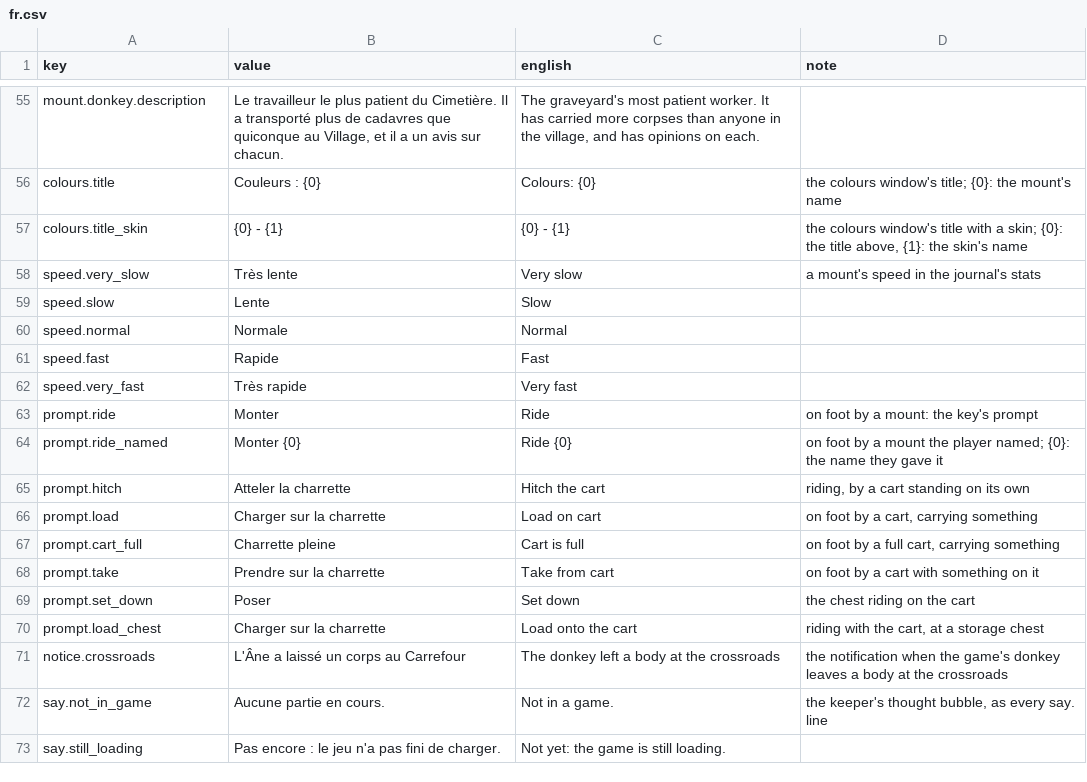
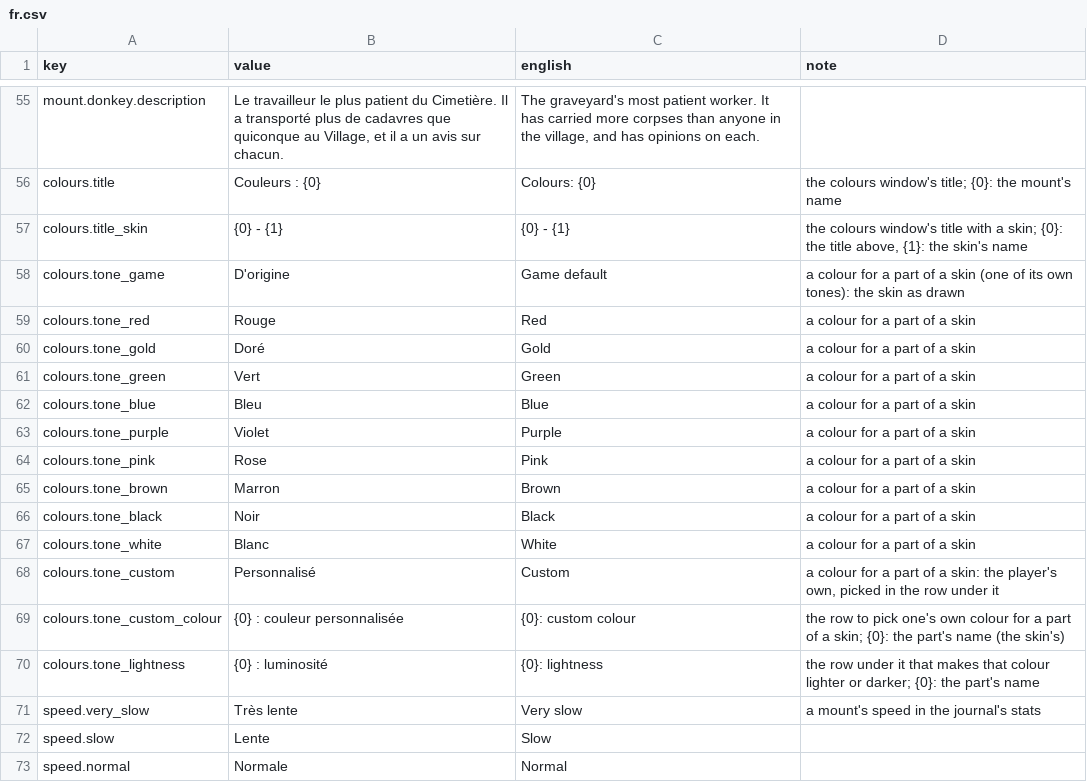
Before and after one commit to dreasgrech/GK2DonkeyAPI, a CSV file: src/GK2DonkeyAPI/Languages/fr.csv, drawn as a sheet; only a part is shown, gaps mark what is left out; the shorter side is filled out with more unchanged rows; the diff names each change by its address in the sheet, - before the commit and + after, or states it on an @@ line.

```diff
--- a/src/GK2DonkeyAPI/Languages/fr.csv
+++ b/src/GK2DonkeyAPI/Languages/fr.csv
+row 58: colours.tone_game | D'origine | Game default | a colour for a part of a skin (one of its own tones): the skin as drawn
+row 59: colours.tone_red | Rouge | Red | a colour for a part of a skin
+row 60: colours.tone_gold | Doré | Gold | a colour for a part of a skin
+row 61: colours.tone_green | Vert | Green | a colour for a part of a skin
+row 62: colours.tone_blue | Bleu | Blue | a colour for a part of a skin
+row 63: colours.tone_purple | Violet | Purple | a colour for a part of a skin
+row 64: colours.tone_pink | Rose | Pink | a colour for a part of a skin
+row 65: colours.tone_brown | Marron | Brown | a colour for a part of a skin
+row 66: colours.tone_black | Noir | Black | a colour for a part of a skin
+row 67: colours.tone_white | Blanc | White | a colour for a part of a skin
+row 68: colours.tone_custom | Personnalisé | Custom | a colour for a part of a skin: the player's own, picked in the row under it
+row 69: colours.tone_custom_colour | {0} : couleur personnalisée | {0}: custom colour | the row to pick one's own colour for a part of a skin; {0}: the part's name (the skin's)
+row 70: colours.tone_lightness | {0} : luminosité | {0}: lightness | the row under it that makes that colour lighter or darker; {0}: the part's name
```
Also changed, not shown: src/GK2DonkeyAPI/Languages/es.csv, src/GK2DonkeyAPI/Languages/ko.csv, 37 other files.
